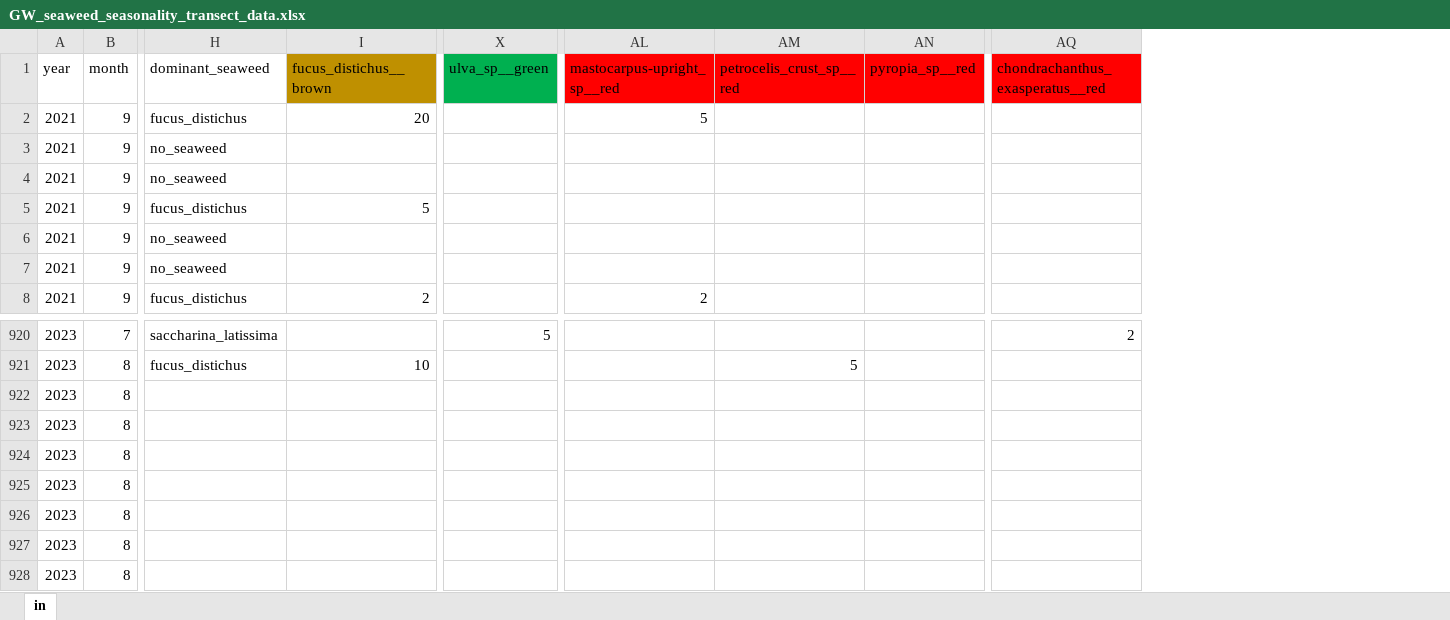
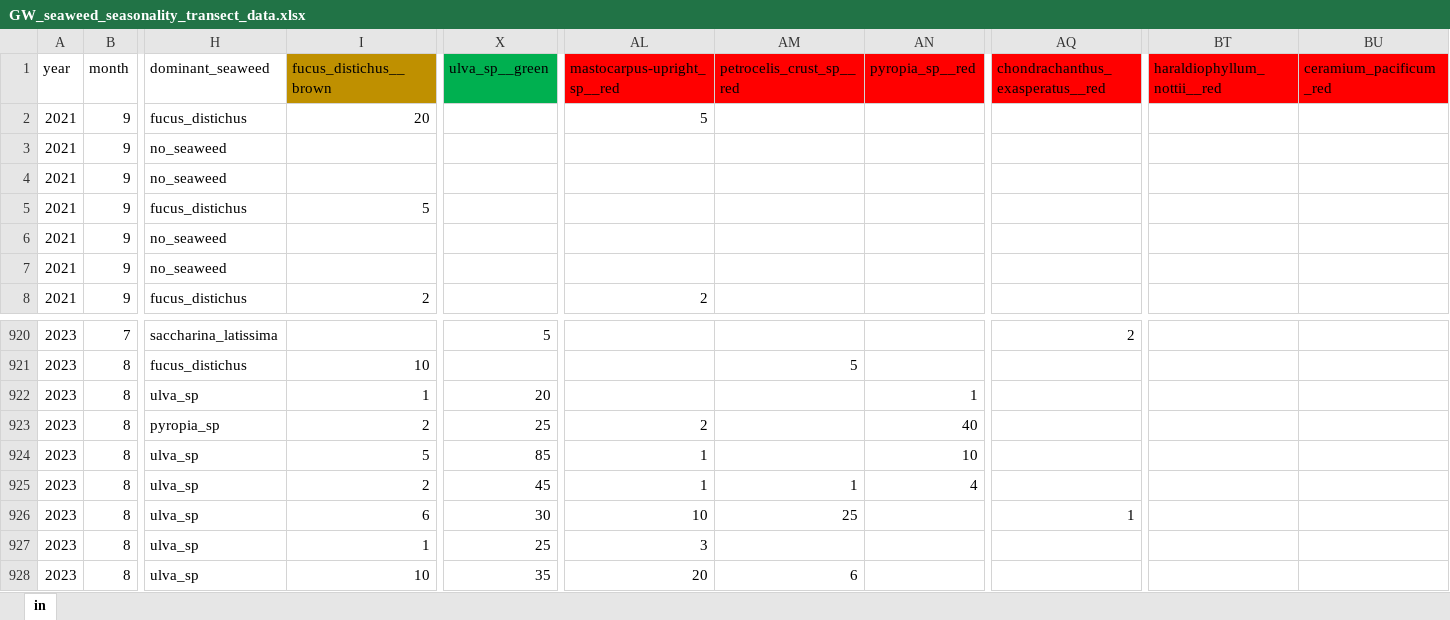
Before and after one commit to siobhanschenk/GW_seaweed_seasonality_transects, an Excel workbook: GW_seaweed_seasonality_transect_data.xlsx, sheet in, drawn as a sheet; only a part is shown, gaps mark what is left out; values as stored, in another font and other column widths than the file's, no borders; the diff covers the shown part only; the diff names each change by its address in the sheet, - before the commit and + after, or states it on an @@ line.

```diff
--- a/GW_seaweed_seasonality_transect_data.xlsx (sheet in)
+++ b/GW_seaweed_seasonality_transect_data.xlsx (sheet in)
+column BT (haraldiophyllum_nottii__red), empty
+column BU (ceramium_pacificum_red), empty
-H922 (dominant_seaweed): (empty)
+H922 (dominant_seaweed): ulva_sp
-I922 (fucus_distichus__brown): (empty)
+I922 (fucus_distichus__brown): 1
-X922 (ulva_sp__green): (empty)
+X922 (ulva_sp__green): 20
-AN922 (pyropia_sp__red): (empty)
+AN922 (pyropia_sp__red): 1
-H923 (dominant_seaweed): (empty)
+H923 (dominant_seaweed): pyropia_sp
-I923 (fucus_distichus__brown): (empty)
+I923 (fucus_distichus__brown): 2
-X923 (ulva_sp__green): (empty)
+X923 (ulva_sp__green): 25
-AL923 (mastocarpus-upright_sp__red): (empty)
+AL923 (mastocarpus-upright_sp__red): 2
-AN923 (pyropia_sp__red): (empty)
+AN923 (pyropia_sp__red): 40
-H924:H928 (dominant_seaweed): (empty)
+H924:H928 (dominant_seaweed): ulva_sp
-I924 (fucus_distichus__brown): (empty)
+I924 (fucus_distichus__brown): 5
-X924 (ulva_sp__green): (empty)
+X924 (ulva_sp__green): 85
-AL924:AL925 (mastocarpus-upright_sp__red): (empty)
+AL924:AL925 (mastocarpus-upright_sp__red): 1
-AN924 (pyropia_sp__red): (empty)
+AN924 (pyropia_sp__red): 10
-I925 (fucus_distichus__brown): (empty)
+I925 (fucus_distichus__brown): 2
-X925 (ulva_sp__green): (empty)
+X925 (ulva_sp__green): 45
-AM925 (petrocelis_crust_sp__red): (empty)
+AM925 (petrocelis_crust_sp__red): 1
-AN925 (pyropia_sp__red): (empty)
+AN925 (pyropia_sp__red): 4
-I926 (fucus_distichus__brown): (empty)
+I926 (fucus_distichus__brown): 6
-X926 (ulva_sp__green): (empty)
+X926 (ulva_sp__green): 30
-AL926 (mastocarpus-upright_sp__red): (empty)
+AL926 (mastocarpus-upright_sp__red): 10
-AM926 (petrocelis_crust_sp__red): (empty)
+AM926 (petrocelis_crust_sp__red): 25
-AQ926 (chondrachanthus_exasperatus__red): (empty)
+AQ926 (chondrachanthus_exasperatus__red): 1
-I927 (fucus_distichus__brown): (empty)
+I927 (fucus_distichus__brown): 1
-X927 (ulva_sp__green): (empty)
+X927 (ulva_sp__green): 25
-AL927 (mastocarpus-upright_sp__red): (empty)
+AL927 (mastocarpus-upright_sp__red): 3
-I928 (fucus_distichus__brown): (empty)
+I928 (fucus_distichus__brown): 10
-X928 (ulva_sp__green): (empty)
+X928 (ulva_sp__green): 35
-AL928 (mastocarpus-upright_sp__red): (empty)
+AL928 (mastocarpus-upright_sp__red): 20
-AM928 (petrocelis_crust_sp__red): (empty)
+AM928 (petrocelis_crust_sp__red): 6
```
Also changed, not shown: 212 edited cells elsewhere in this sheet, 6 other files.
